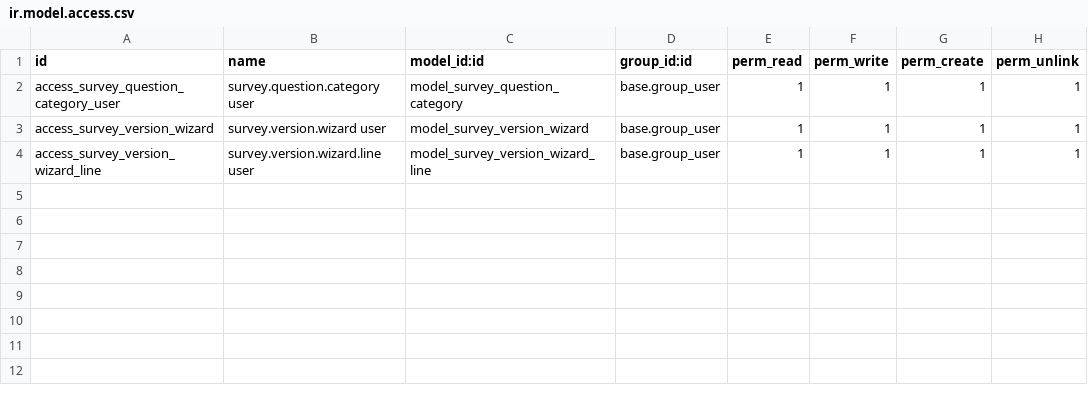
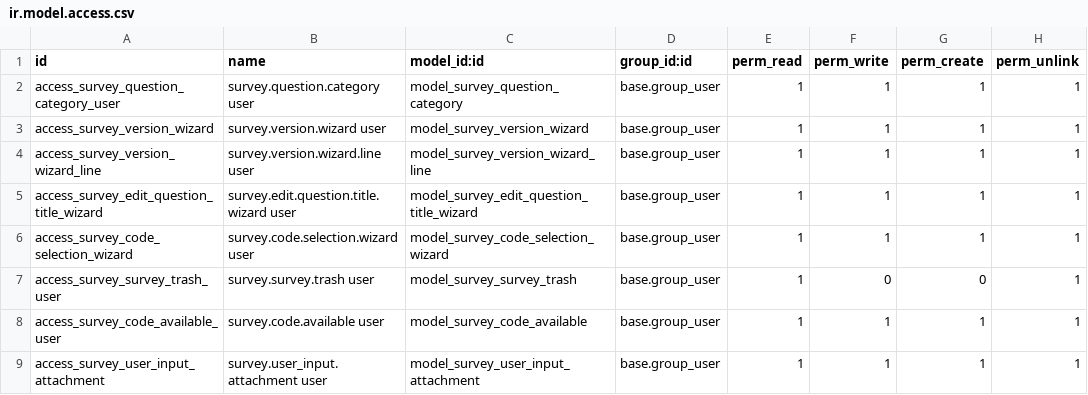
Before and after one commit to mateon639-design/ModulosTrabajados, a CSV file: survey_extension/security/ir.model.access.csv, drawn as a sheet.

```diff
--- a/survey_extension/security/ir.model.access.csv
+++ b/survey_extension/security/ir.model.access.csv
@@ -4 +4,6 @@ access_survey_version_wizard,survey.version.wizard user,model_survey_version_wiz
 access_survey_version_wizard_line,survey.version.wizard.line user,model_survey_version_wizard_line,base.group_user,1,1,1,1
+access_survey_edit_question_title_wizard,survey.edit.question.title.wizard user,model_survey_edit_question_title_wizard,base.group_user,1,1,1,1
+access_survey_code_selection_wizard,survey.code.selection.wizard user,model_survey_code_selection_wizard,base.group_user,1,1,1,1
+access_survey_survey_trash_user,survey.survey.trash user,model_survey_survey_trash,base.group_user,1,0,0,1
+access_survey_code_available_user,survey.code.available user,model_survey_code_available,base.group_user,1,1,1,1
+access_survey_user_input_attachment,survey.user_input.attachment user,model_survey_user_input_attachment,base.group_user,1,1,1,1
```
Also changed, not shown: 47 other files.
